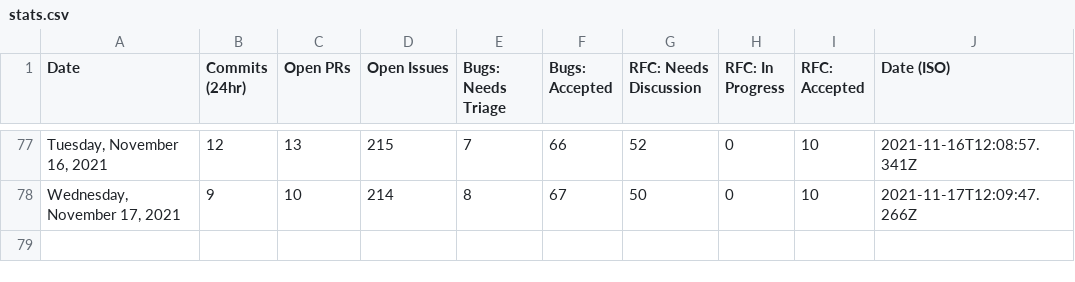
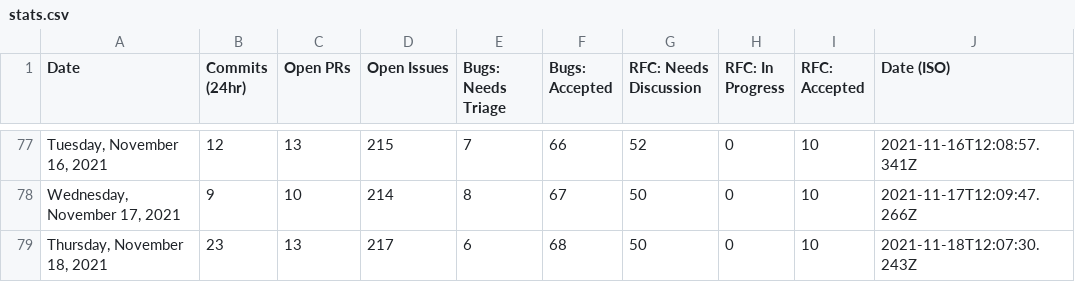
Before and after one commit to TheRakeshPurohit/astro, a CSV file: scripts/stats/stats.csv, drawn as a sheet; only a part is shown, gaps mark what is left out; the diff names each change by its address in the sheet, - before the commit and + after, or states it on an @@ line.

```diff
--- a/scripts/stats/stats.csv
+++ b/scripts/stats/stats.csv
+row 79: Thursday, November 18, 2021 | 23 | 13 | 217 | 6 | 68 | 50 | 0 | 10 | 2021-11-18T12:07:30.243Z
```
